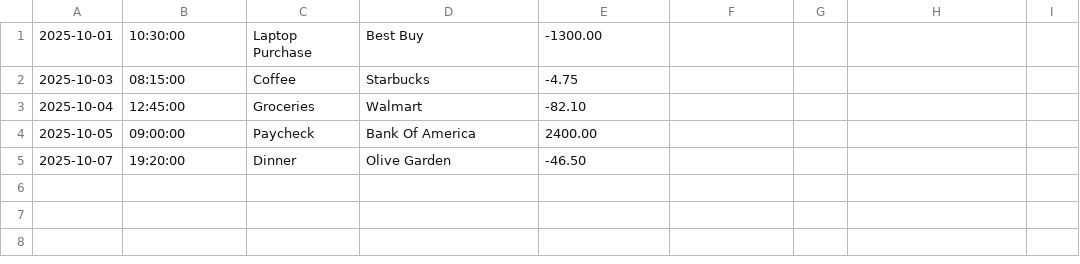
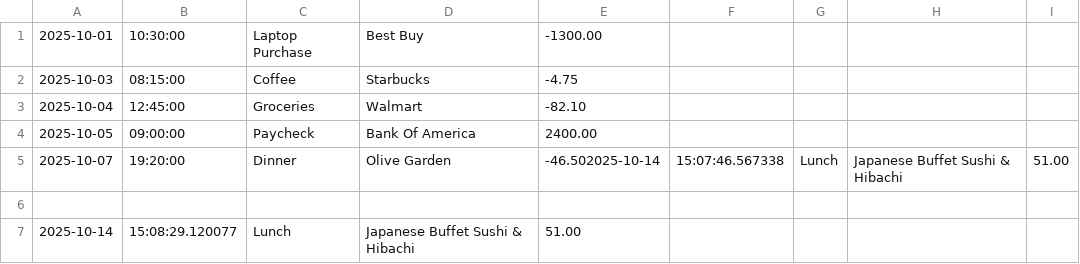
Before and after one commit to Tannaah/financial-ledger-capstone-1, a CSV file: transactions.csv, drawn as a sheet.

Commit message:
Added functionality to the "Add Deposit option" to handle deposits from the users input. Need to fix the deposit to go to the next line when added into the transactions.csv file.

```diff
--- a/transactions.csv
+++ b/transactions.csv
@@ -4,2 +4,4 @@
 2025-10-05|09:00:00|Paycheck|Bank Of America|2400.00
-2025-10-07|19:20:00|Dinner|Olive Garden|-46.50
+2025-10-07|19:20:00|Dinner|Olive Garden|-46.502025-10-14|15:07:46.567338|Lunch|Japanese Buffet Sushi & Hibachi|51.00
+
+2025-10-14|15:08:29.120077|Lunch|Japanese Buffet Sushi & Hibachi|51.00
```
Also changed, not shown: 1 other file.
